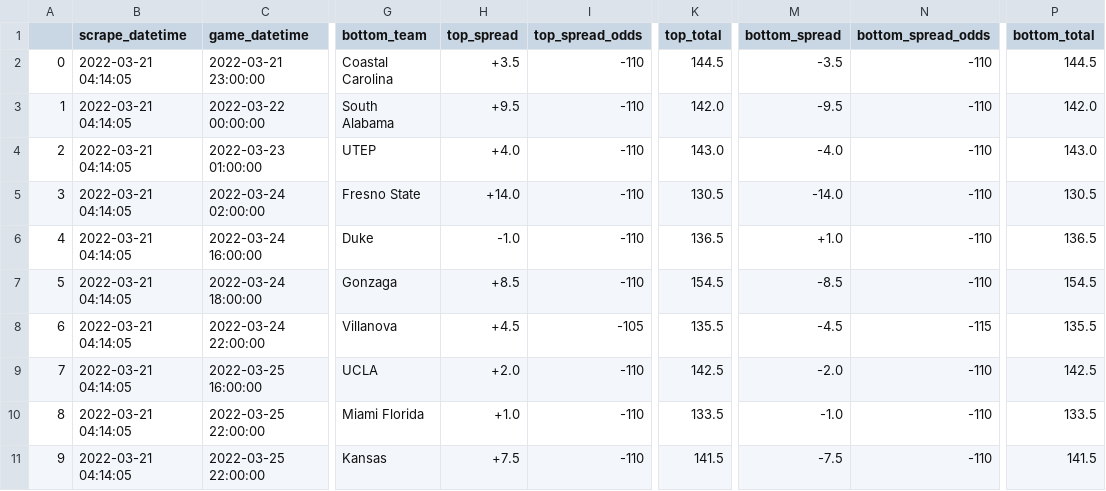
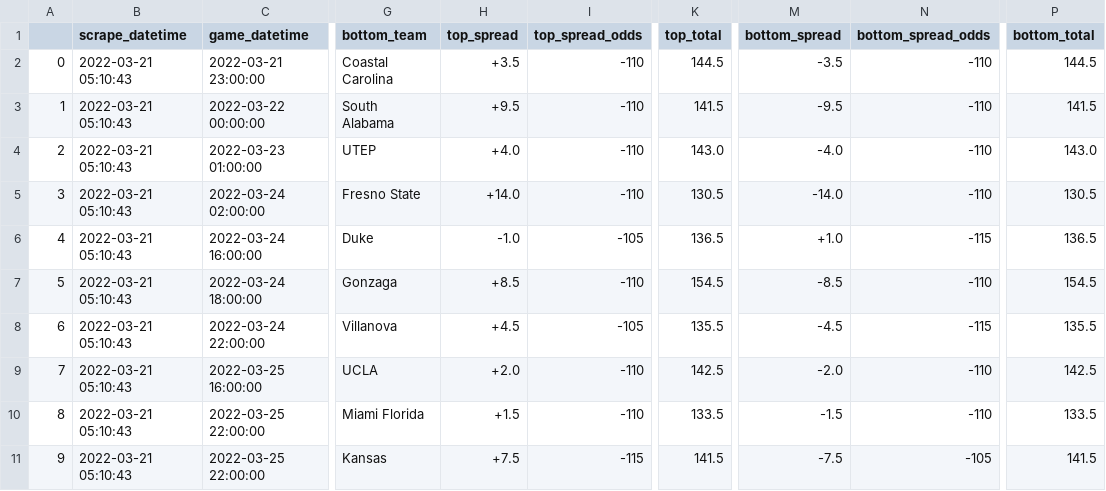
Before and after one commit to rileypeterson/movada, a CSV file: ncaab/data/bovada/next_events.csv, drawn as a sheet; only a part is shown, gaps mark what is left out; the diff names each change by its address in the sheet, - before the commit and + after, or states it on an @@ line.

```diff
--- a/ncaab/data/bovada/next_events.csv
+++ b/ncaab/data/bovada/next_events.csv
-B2:B11 (scrape_datetime): 2022-03-21 04:14:05
+B2:B11 (scrape_datetime): 2022-03-21 05:10:43
-K3 (top_total): 142.0
+K3 (top_total): 141.5
-P3 (bottom_total): 142.0
+P3 (bottom_total): 141.5
-I6 (top_spread_odds): -110
+I6 (top_spread_odds): -105
-N6 (bottom_spread_odds): -110
+N6 (bottom_spread_odds): -115
-H10 (top_spread): +1.0
+H10 (top_spread): +1.5
-M10 (bottom_spread): -1.0
+M10 (bottom_spread): -1.5
-I11 (top_spread_odds): -110
+I11 (top_spread_odds): -115
-N11 (bottom_spread_odds): -110
+N11 (bottom_spread_odds): -105
```
Also changed, not shown: ncaab/data/bovada/last_events.csv.
